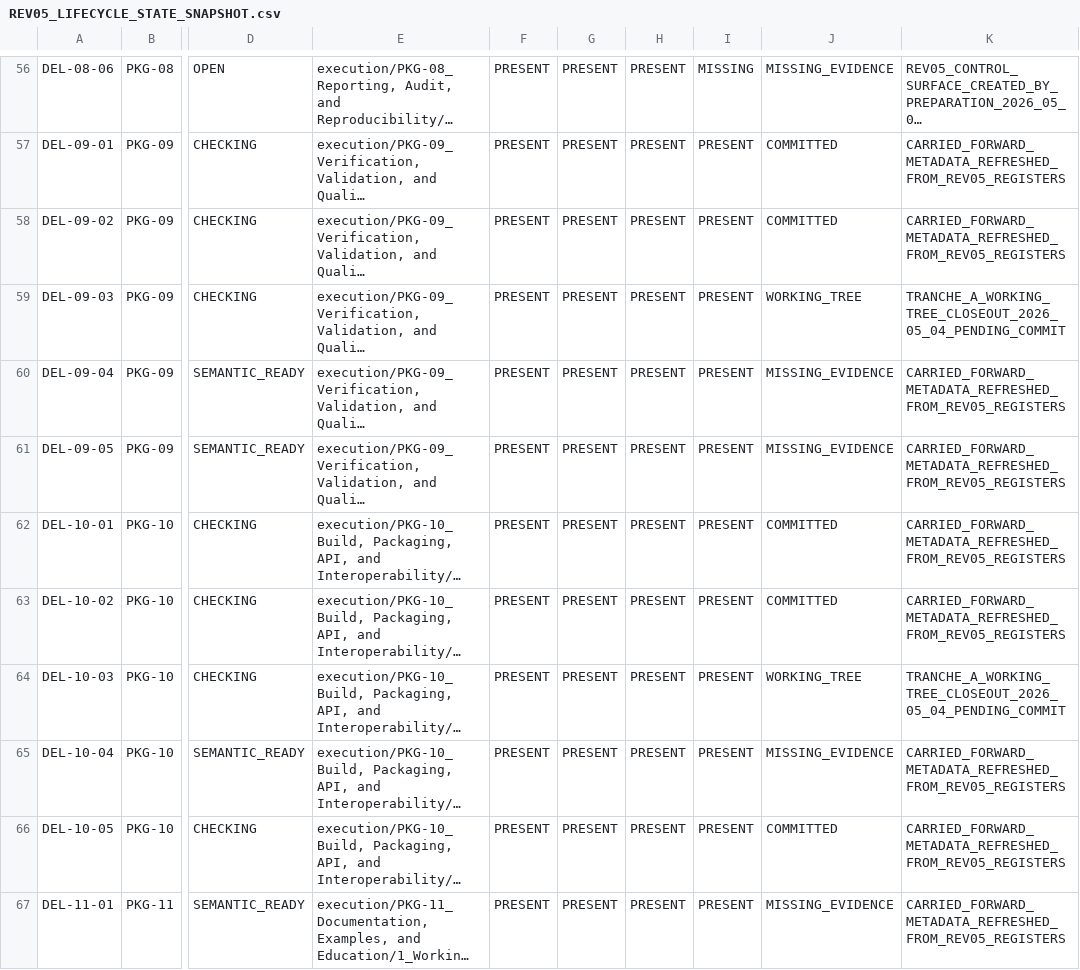
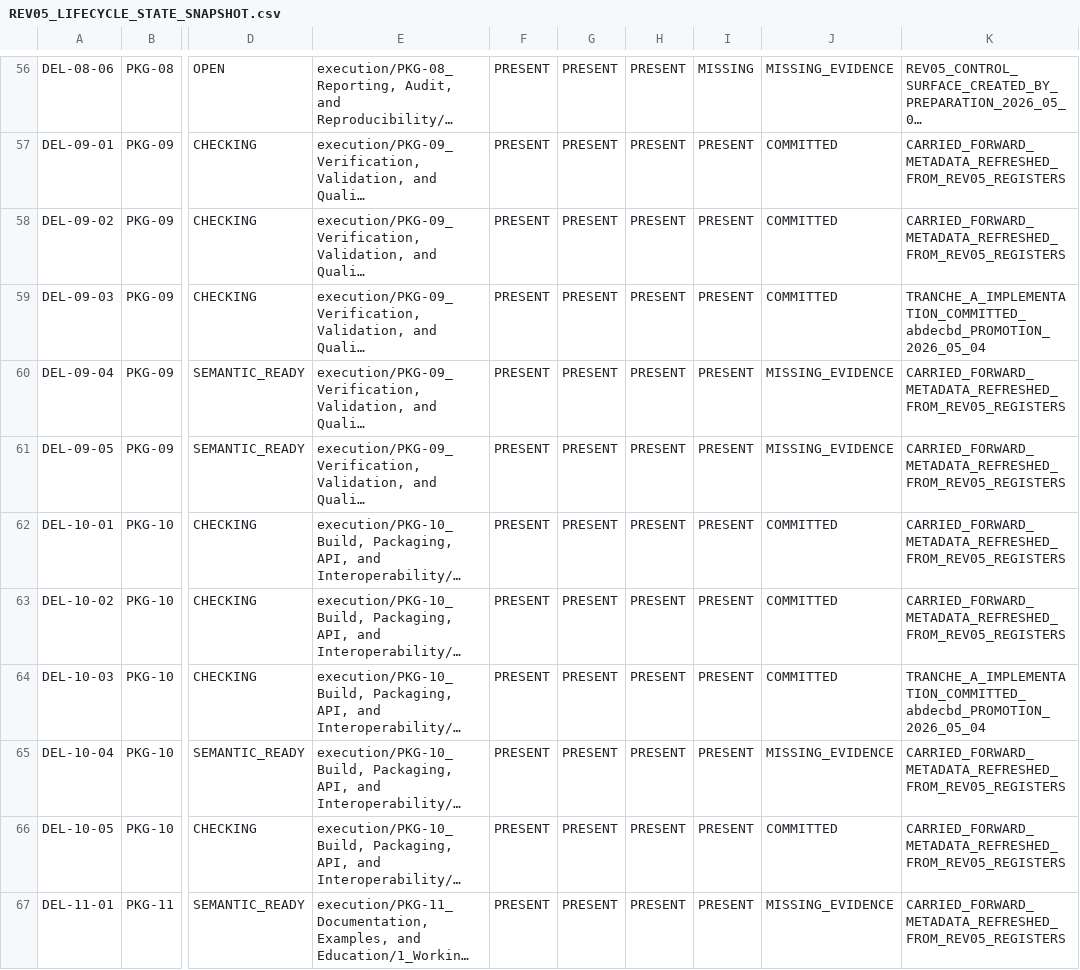
Before and after one commit to sgttomas/chirality-piping, a CSV file: execution/_Coordination/REV05_LIFECYCLE_STATE_SNAPSHOT.csv, drawn as a sheet; only a part is shown, gaps mark what is left out; long unchanged cells end in …; the diff covers the shown part only; the diff names each change by its address in the sheet, - before the commit and + after, or states it on an @@ line.

```diff
--- a/execution/_Coordination/REV05_LIFECYCLE_STATE_SNAPSHOT.csv
+++ b/execution/_Coordination/REV05_LIFECYCLE_STATE_SNAPSHOT.csv
-J59: WORKING_TREE
+J59: COMMITTED
-K59: TRANCHE_A_WORKING_TREE_CLOSEOUT_2026_05_04_PENDING_COMMIT
+K59: TRANCHE_A_IMPLEMENTATION_COMMITTED_abdecbd_PROMOTION_2026_05_04
-J64: WORKING_TREE
+J64: COMMITTED
-K64: TRANCHE_A_WORKING_TREE_CLOSEOUT_2026_05_04_PENDING_COMMIT
+K64: TRANCHE_A_IMPLEMENTATION_COMMITTED_abdecbd_PROMOTION_2026_05_04
```
Also changed, not shown: 8 edited cells elsewhere in this file, execution/_Coordination/DEV-001_BLOCKER_QUEUE.csv, execution/_Coordination/DEV-001_IMPLEMENTATION_EVIDENCE.csv, 13 other files.
